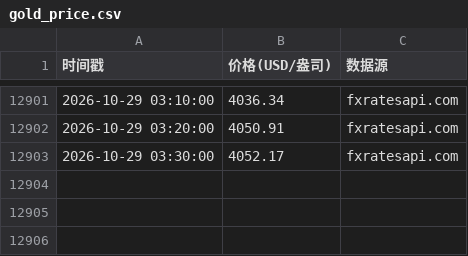
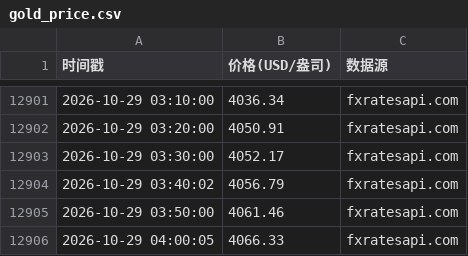
Before and after one commit to oneRede/shell-scripts, a CSV file: gold/data/gold_price.csv, drawn as a sheet; only a part is shown, gaps mark what is left out.

```diff
--- a/gold/data/gold_price.csv
+++ b/gold/data/gold_price.csv
@@ -12903 +12903,4 @@
 2026-10-29 03:30:00,4052.17,fxratesapi.com
+2026-10-29 03:40:02,4056.79,fxratesapi.com
+2026-10-29 03:50:00,4061.46,fxratesapi.com
+2026-10-29 04:00:05,4066.33,fxratesapi.com
```
Also changed, not shown: lithium/data/lithium_price.csv, oil/data/oil_price_data.csv, 9 other files.
